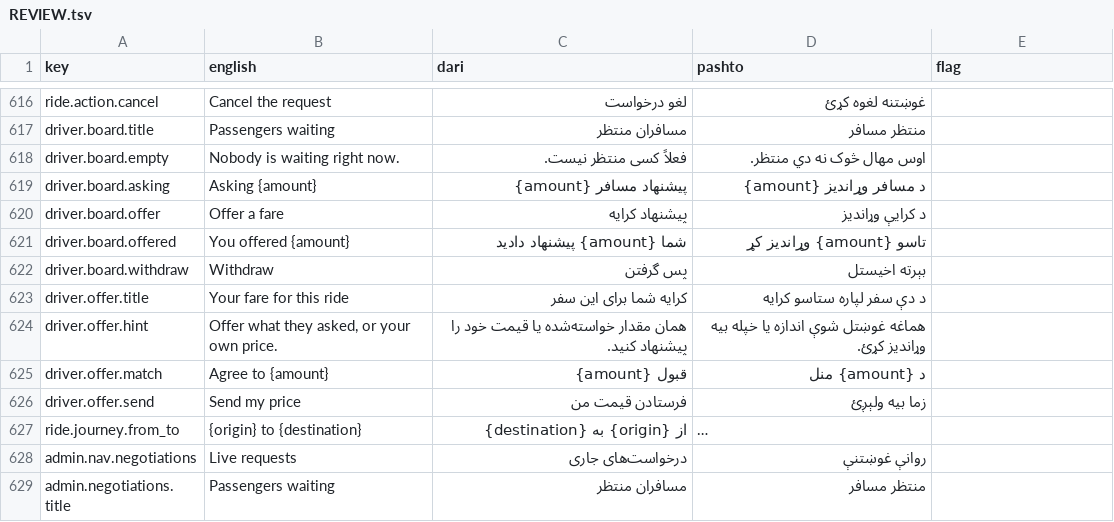
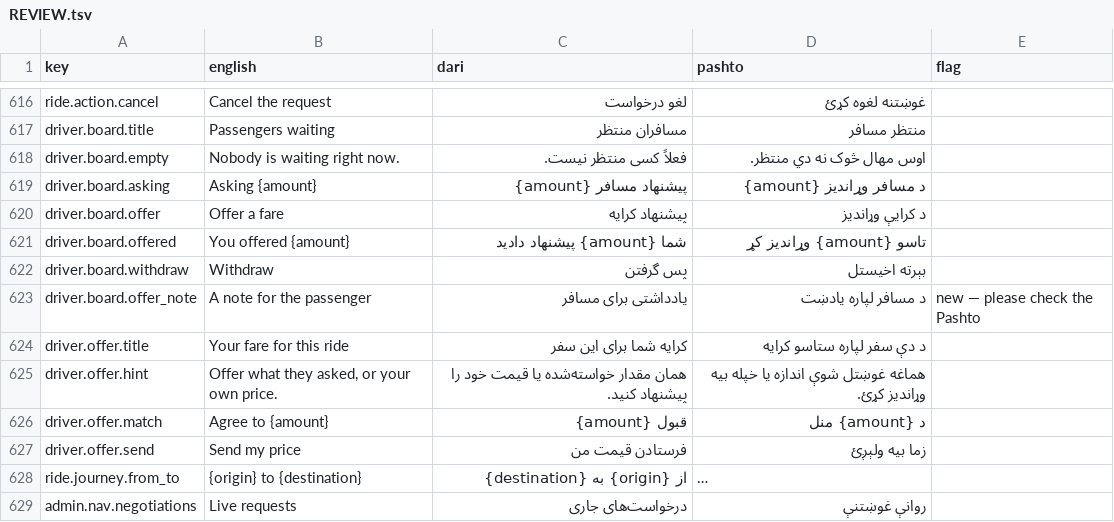
Before and after one commit to aminullah-dev/velro, a TSV file: backend/resources/locales/REVIEW.tsv, drawn as a sheet; only a part is shown, gaps mark what is left out; the shorter side is filled out with more unchanged rows; long unchanged cells end in …; the diff names each change by its address in the sheet, - before the commit and + after, or states it on an @@ line.

```diff
--- a/backend/resources/locales/REVIEW.tsv
+++ b/backend/resources/locales/REVIEW.tsv
+row 623: driver.board.offer_note | A note for the passenger | یادداشتی برای مسافر | د مسافر لپاره یادښت | new — please check the Pashto
```
Also changed, not shown: 4 other files.
